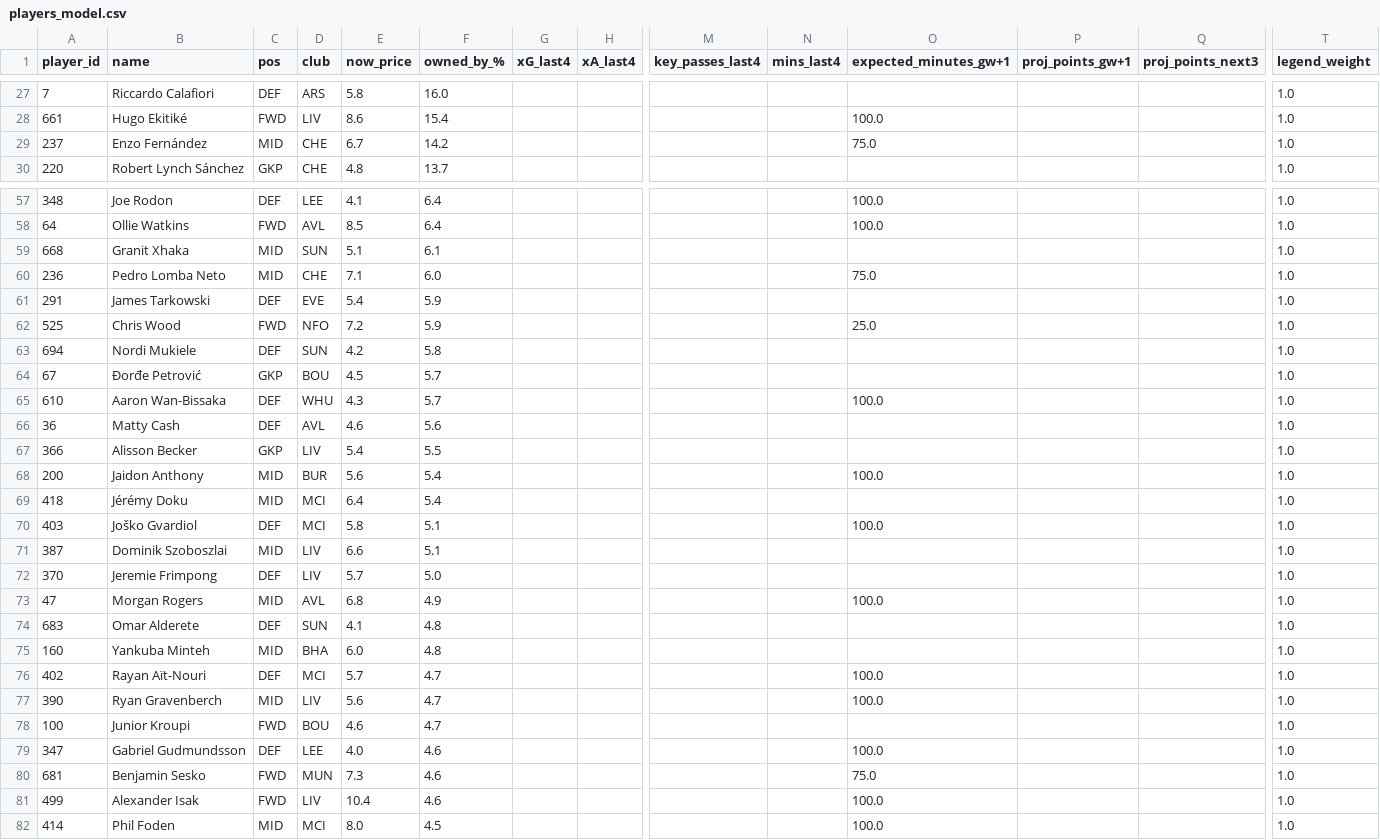
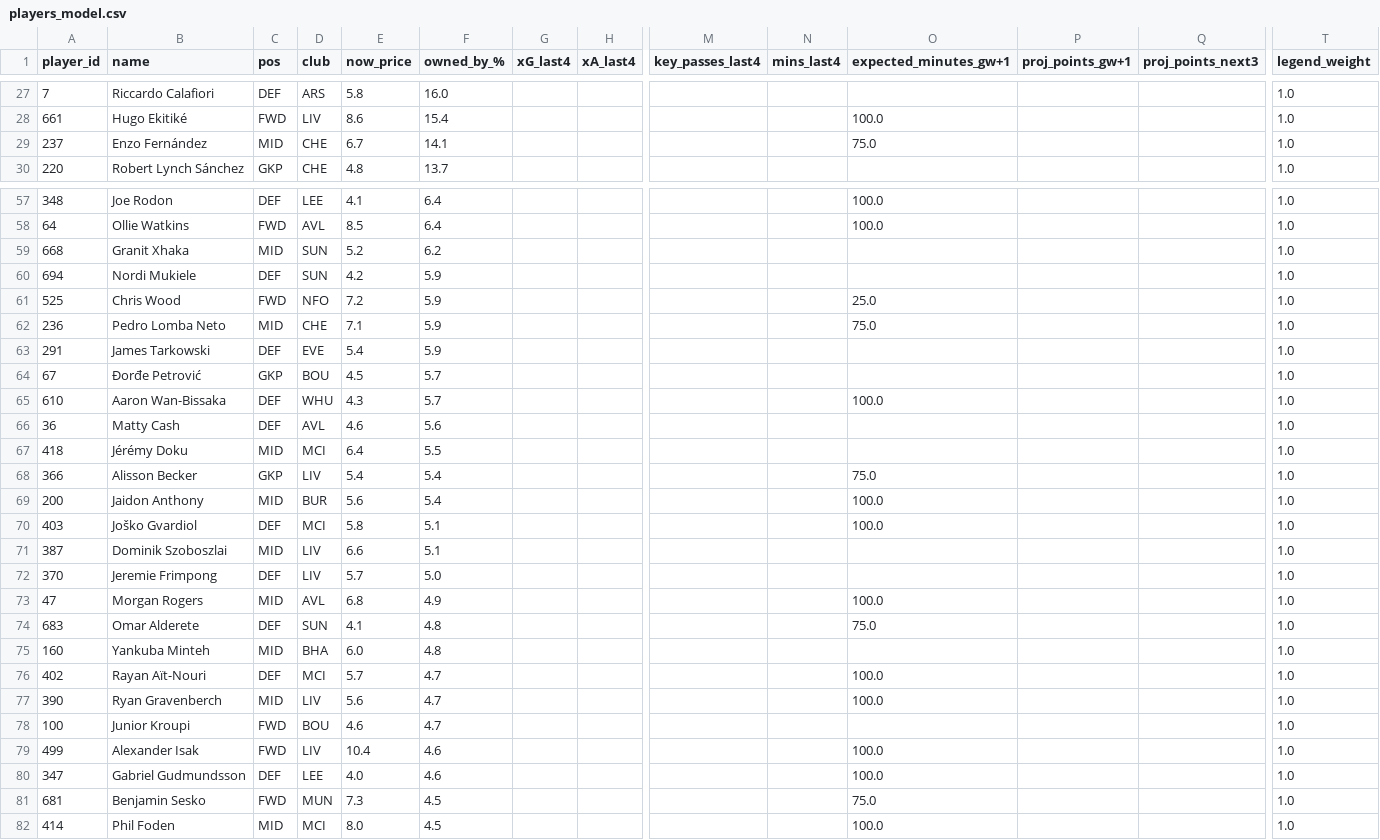
Before and after one commit to Theran500/fpl-data-pack, a CSV file: out/gw12/players_model.csv, drawn as a sheet; only a part is shown, gaps mark what is left out; removed rows and columns are numbered as before the commit, all else as after; rows hold the shown columns only; the diff covers the shown part only; the diff names each change by its address in the sheet, - before the commit and + after, or states it on an @@ line.

```diff
--- a/out/gw12/players_model.csv
+++ b/out/gw12/players_model.csv
-F29 (owned_by_%): 14.2
+F29 (owned_by_%): 14.1
-E59 (now_price): 5.1
+E59 (now_price): 5.2
-F59 (owned_by_%): 6.1
+F59 (owned_by_%): 6.2
+row 60: 694 | Nordi Mukiele | DEF | SUN | 4.2 | 5.9 |  |  |  |  |  |  |  | 1.0
@@ row 62 moved to row 61: 525 @@
-F62 (owned_by_%): 6.0
+F62 (owned_by_%): 5.9
-row 63: 694 | Nordi Mukiele | DEF | SUN | 4.2 | 5.8 |  |  |  |  |  |  |  | 1.0
+row 67: 418 | Jérémy Doku | MID | MCI | 6.4 | 5.5 |  |  |  |  |  |  |  | 1.0
-F68 (owned_by_%): 5.5
+F68 (owned_by_%): 5.4
-O68 (expected_minutes_gw+1): (empty)
+O68 (expected_minutes_gw+1): 75.0
-row 69: 418 | Jérémy Doku | MID | MCI | 6.4 | 5.4 |  |  |  |  |  |  |  | 1.0
-O74 (expected_minutes_gw+1): (empty)
+O74 (expected_minutes_gw+1): 75.0
@@ row 81 moved to row 79: 499 @@
-F81 (owned_by_%): 4.6
+F81 (owned_by_%): 4.5
```
Also changed, not shown: 5 added rows, 5 removed rows, 6 moved rows and 23 edited cells elsewhere in this file.
